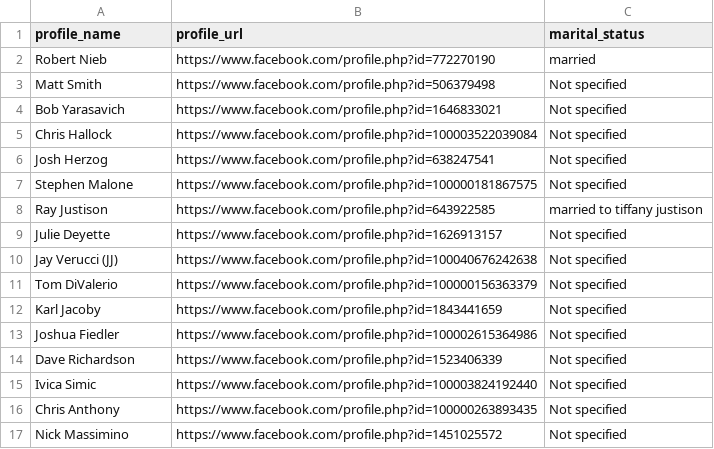
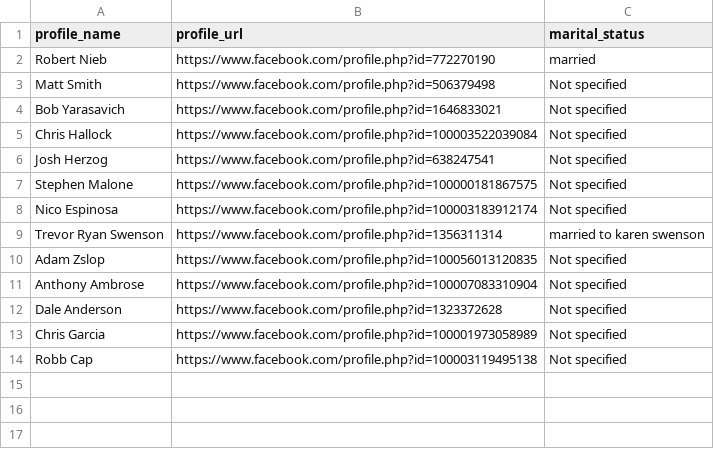
Before and after one commit to porterbmoody/facebook_profile_scraper, a CSV file: code/profile_data.csv, drawn as a sheet.

Commit message:
changes

```diff
--- a/code/profile_data.csv
+++ b/code/profile_data.csv
@@ -7,11 +7,8 @@
 "Stephen Malone","https://www.facebook.com/profile.php?id=100000181867575","Not specified"
-"Ray Justison","https://www.facebook.com/profile.php?id=643922585","married to tiffany justison"
-"Julie Deyette","https://www.facebook.com/profile.php?id=1626913157","Not specified"
-"Jay Verucci  (JJ)","https://www.facebook.com/profile.php?id=100040676242638","Not specified"
-"Tom DiValerio","https://www.facebook.com/profile.php?id=100000156363379","Not specified"
-"Karl Jacoby","https://www.facebook.com/profile.php?id=1843441659","Not specified"
-"Joshua Fiedler","https://www.facebook.com/profile.php?id=100002615364986","Not specified"
-"Dave Richardson","https://www.facebook.com/profile.php?id=1523406339","Not specified"
-"Ivica Simic","https://www.facebook.com/profile.php?id=100003824192440","Not specified"
-"Chris Anthony","https://www.facebook.com/profile.php?id=100000263893435","Not specified"
-"Nick Massimino","https://www.facebook.com/profile.php?id=1451025572","Not specified"
+"Nico Espinosa","https://www.facebook.com/profile.php?id=100003183912174","Not specified"
+"Trevor Ryan Swenson","https://www.facebook.com/profile.php?id=1356311314","married to karen swenson"
+"Adam Zslop","https://www.facebook.com/profile.php?id=100056013120835","Not specified"
+"Anthony Ambrose","https://www.facebook.com/profile.php?id=100007083310904","Not specified"
+"Dale Anderson","https://www.facebook.com/profile.php?id=1323372628","Not specified"
+"Chris Garcia","https://www.facebook.com/profile.php?id=100001973058989","Not specified"
+"Robb Cap","https://www.facebook.com/profile.php?id=100003119495138","Not specified"
```
